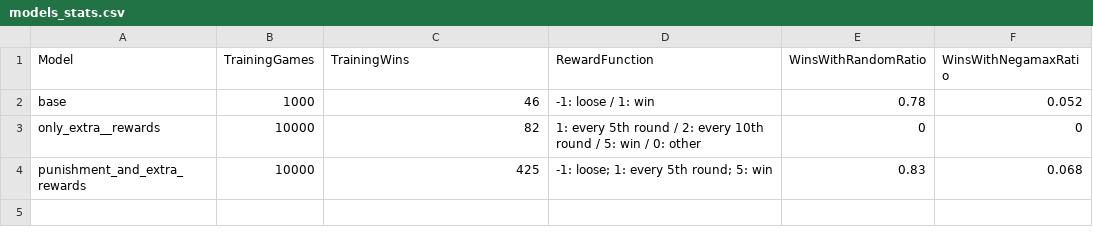
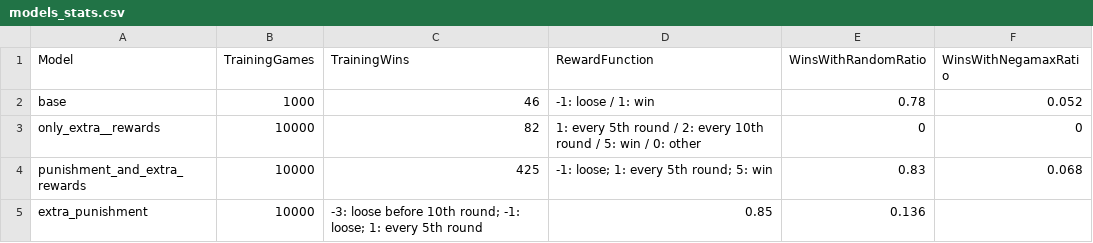
Before and after one commit to BartoszJanJerzy/ConnectX, a CSV file: data/models_stats.csv, drawn as a sheet.

Commit message:
extra punishment

```diff
--- a/data/models_stats.csv
+++ b/data/models_stats.csv
@@ -4 +4,2 @@ only_extra__rewards,10000,82,1: every 5th round / 2: every 10th round / 5: win /
 punishment_and_extra_rewards,10000,425,-1: loose; 1: every 5th round; 5: win,0.83,0.068
+extra_punishment,10000,-3: loose before 10th round; -1: loose; 1: every 5th round,0.85,0.136
```
Also changed, not shown: 3 other files.
